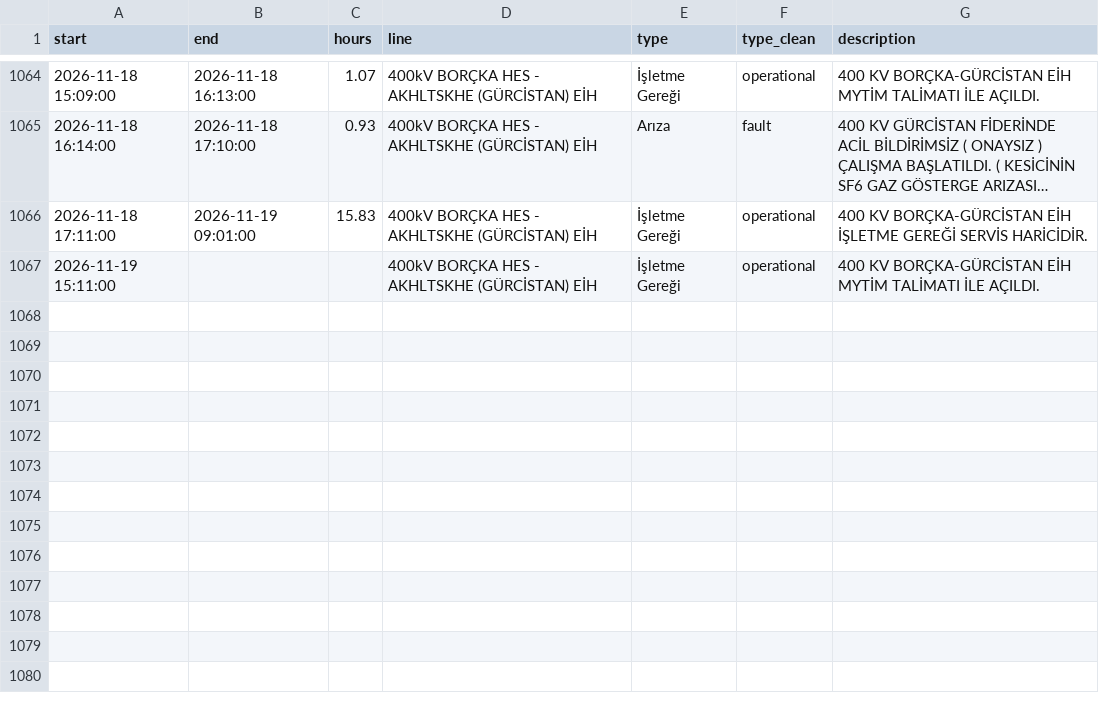
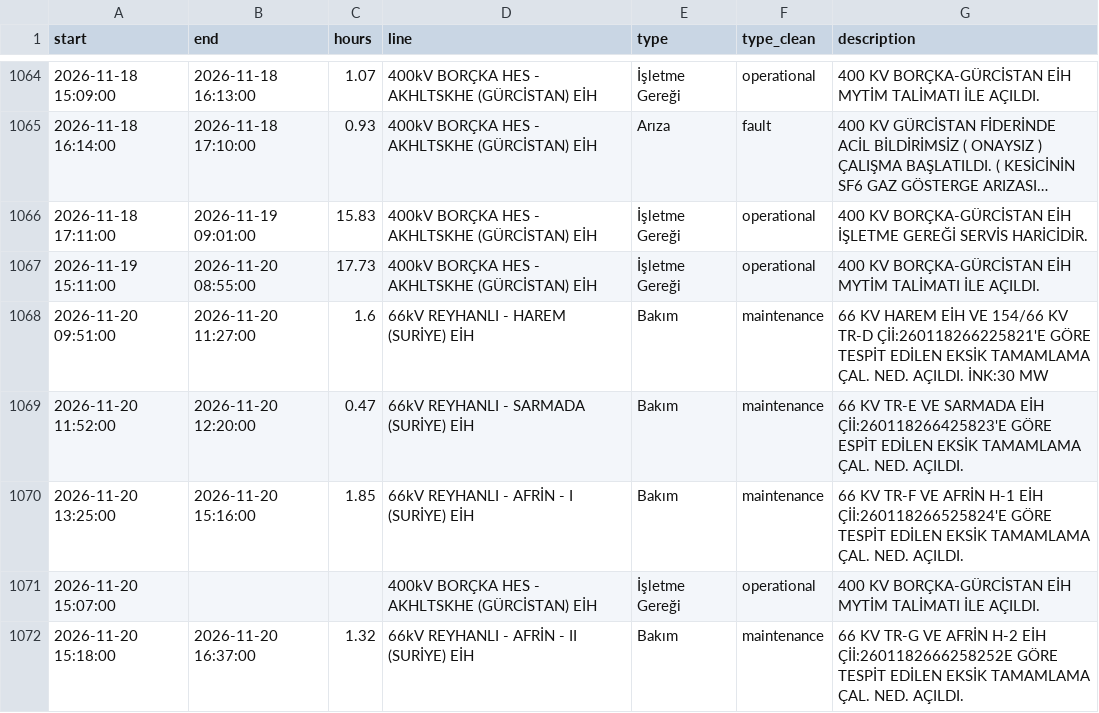
Before and after one commit to mervebozkurt35/tr-power-lab, a CSV file: data/processed/line_events.csv, drawn as a sheet; only a part is shown, gaps mark what is left out; long unchanged cells end in ….

```diff
--- a/data/processed/line_events.csv
+++ b/data/processed/line_events.csv
@@ -1067,2 +1067,7 @@ start,end,hours,line,type,type_clean,description
 2026-11-18 17:11:00,2026-11-19 09:01:00,15.83,400kV BORÇKA HES - AKHLTSKHE (GÜRCİSTAN) EİH,İşletme Gereği,operational,400 KV BORÇKA-GÜRCİSTAN EİH İŞLETME GEREĞİ SERVİS HARİCİDİR.
-2026-11-19 15:11:00,,,400kV BORÇKA HES - AKHLTSKHE (GÜRCİSTAN) EİH,İşletme Gereği,operational,400 KV BORÇKA-GÜRCİSTAN EİH MYTİM TALİMATI İLE AÇILDI.
+2026-11-19 15:11:00,2026-11-20 08:55:00,17.73,400kV BORÇKA HES - AKHLTSKHE (GÜRCİSTAN) EİH,İşletme Gereği,operational,400 KV BORÇKA-GÜRCİSTAN EİH MYTİM TALİMATI İLE AÇILDI.
+2026-11-20 09:51:00,2026-11-20 11:27:00,1.6,66kV REYHANLI - HAREM (SURİYE) EİH,Bakım,maintenance,66  KV HAREM EİH VE 154/66 KV TR-D Çİİ:260118266225821'E GÖRE TESPİT EDİLEN EKSİK TAMAMLAMA ÇAL. NED. AÇILDI. İNK:30 MW
+2026-11-20 11:52:00,2026-11-20 12:20:00,0.47,66kV REYHANLI - SARMADA (SURİYE) EİH,Bakım,maintenance,66 KV TR-E VE SARMADA EİH Çİİ:260118266425823'E GÖRE ESPİT EDİLEN EKSİK TAMAMLAMA ÇAL. NED. AÇILDI.
+2026-11-20 13:25:00,2026-11-20 15:16:00,1.85,66kV REYHANLI - AFRİN - I (SURİYE) EİH,Bakım,maintenance,66 KV TR-F VE AFRİN H-1 EİH Çİİ:260118266525824'E GÖRE  TESPİT EDİLEN EKSİK TAMAMLAMA ÇAL. NED. AÇILDI.
+2026-11-20 15:07:00,,,400kV BORÇKA HES - AKHLTSKHE (GÜRCİSTAN) EİH,İşletme Gereği,operational,400 KV BORÇKA-GÜRCİSTAN EİH MYTİM TALİMATI İLE AÇILDI.
+2026-11-20 15:18:00,2026-11-20 16:37:00,1.32,66kV REYHANLI - AFRİN - II (SURİYE) EİH,Bakım,maintenance,66 KV TR-G VE AFRİN H-2 EİH Çİİ:2601182666258252E GÖRE  TESPİT EDİLEN EKSİK TAMAMLAMA ÇAL. NED. AÇILDI.
```
Also changed, not shown: data/processed/balancing_daily.csv, data/processed/gas_daily.csv, 8 other files.
